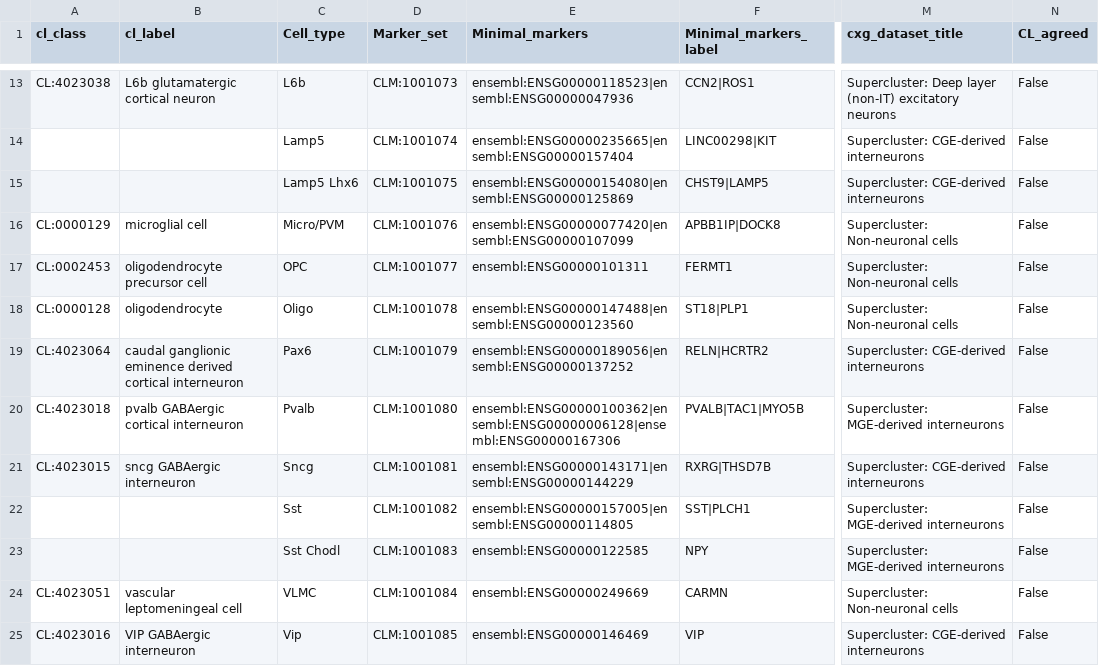
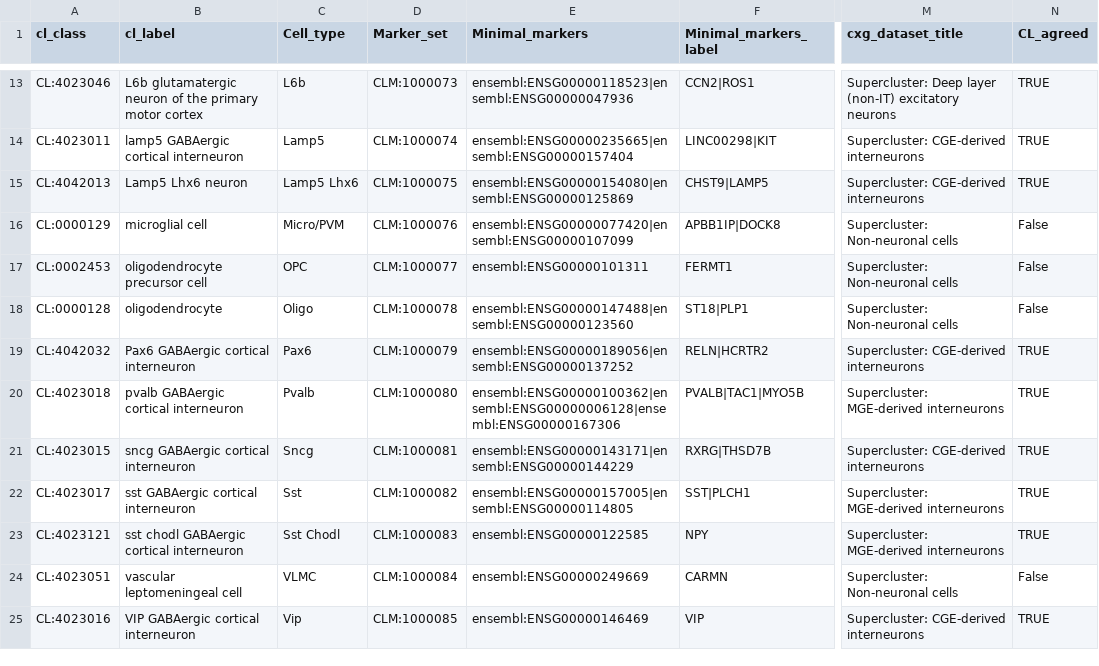
Before and after one commit to Cellular-Semantics/CellMark, a TSV file: src/markers/nsforest_human_neocortex_global_subclass_resultsSource.tsv, drawn as a sheet; only a part is shown, gaps mark what is left out; the diff covers the shown part only; the diff names each change by its address in the sheet, - before the commit and + after, or states it on an @@ line.

```diff
--- a/src/markers/nsforest_human_neocortex_global_subclass_resultsSource.tsv
+++ b/src/markers/nsforest_human_neocortex_global_subclass_resultsSource.tsv
-A13 (cl_class): CL:4023038
+A13 (cl_class): CL:4023046
-B13 (cl_label): L6b glutamatergic cortical neuron
+B13 (cl_label): L6b glutamatergic neuron of the primary motor cortex
-D13 (Marker_set): CLM:1001073
+D13 (Marker_set): CLM:1000073
-N13:N15 (CL_agreed): False
+N13:N15 (CL_agreed): TRUE
-A14 (cl_class): (empty)
+A14 (cl_class): CL:4023011
-B14 (cl_label): (empty)
+B14 (cl_label): lamp5 GABAergic cortical interneuron
-D14 (Marker_set): CLM:1001074
+D14 (Marker_set): CLM:1000074
-A15 (cl_class): (empty)
+A15 (cl_class): CL:4042013
-B15 (cl_label): (empty)
+B15 (cl_label): Lamp5 Lhx6 neuron
-D15 (Marker_set): CLM:1001075
+D15 (Marker_set): CLM:1000075
-D16 (Marker_set): CLM:1001076
+D16 (Marker_set): CLM:1000076
-D17 (Marker_set): CLM:1001077
+D17 (Marker_set): CLM:1000077
-D18 (Marker_set): CLM:1001078
+D18 (Marker_set): CLM:1000078
-A19 (cl_class): CL:4023064
+A19 (cl_class): CL:4042032
-B19 (cl_label): caudal ganglionic eminence derived cortical interneuron
+B19 (cl_label): Pax6 GABAergic cortical interneuron
-D19 (Marker_set): CLM:1001079
+D19 (Marker_set): CLM:1000079
-N19:N23 (CL_agreed): False
+N19:N23 (CL_agreed): TRUE
-D20 (Marker_set): CLM:1001080
+D20 (Marker_set): CLM:1000080
-B21 (cl_label): sncg GABAergic interneuron
+B21 (cl_label): sncg GABAergic cortical interneuron
-D21 (Marker_set): CLM:1001081
+D21 (Marker_set): CLM:1000081
-A22 (cl_class): (empty)
+A22 (cl_class): CL:4023017
-B22 (cl_label): (empty)
+B22 (cl_label): sst GABAergic cortical interneuron
-D22 (Marker_set): CLM:1001082
+D22 (Marker_set): CLM:1000082
-A23 (cl_class): (empty)
+A23 (cl_class): CL:4023121
-B23 (cl_label): (empty)
+B23 (cl_label): sst chodl GABAergic cortical interneuron
-D23 (Marker_set): CLM:1001083
+D23 (Marker_set): CLM:1000083
-D24 (Marker_set): CLM:1001084
+D24 (Marker_set): CLM:1000084
-B25 (cl_label): VIP GABAergic interneuron
+B25 (cl_label): VIP GABAergic cortical interneuron
-D25 (Marker_set): CLM:1001085
+D25 (Marker_set): CLM:1000085
-N25 (CL_agreed): False
+N25 (CL_agreed): TRUE
```
Also changed, not shown: 37 edited cells elsewhere in this file, src/markers/HLCA_CellRef_MarkerPerformance_forDOSSource.tsv, src/markers/li_et_al_2023_scRNA_bipolar_cell_author_cell_type_markersSource.tsv, 26 other files.
